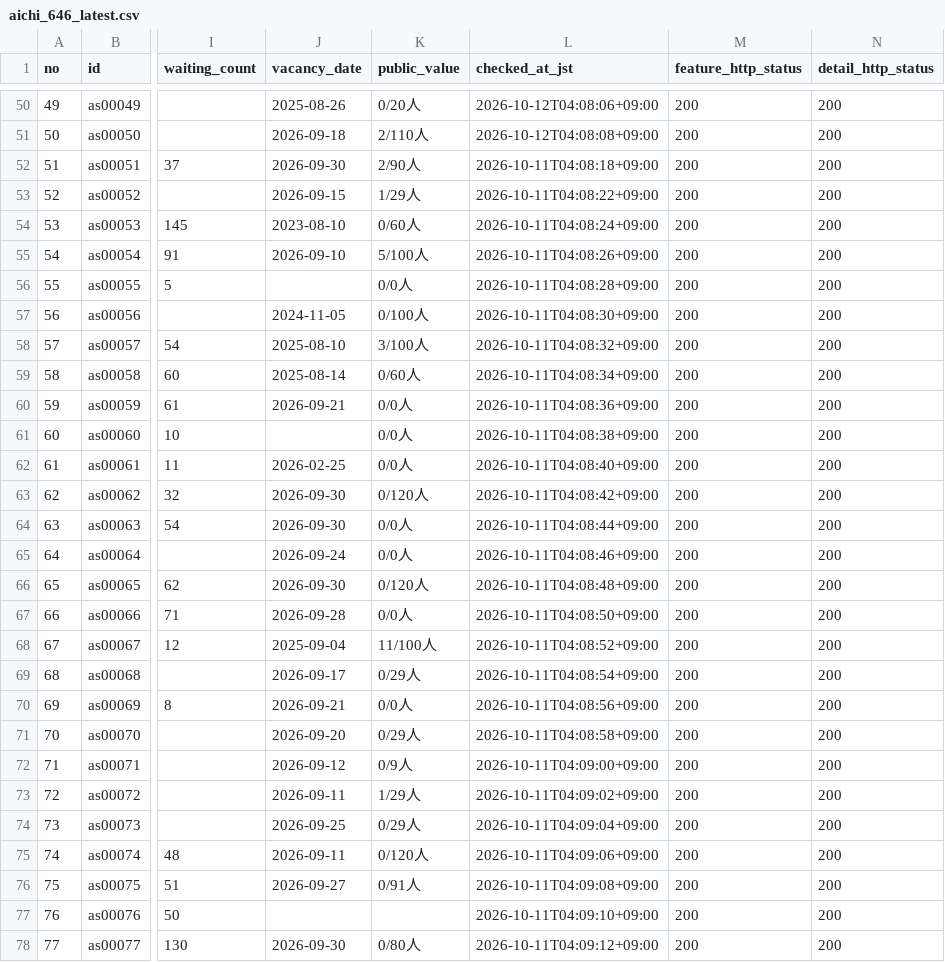
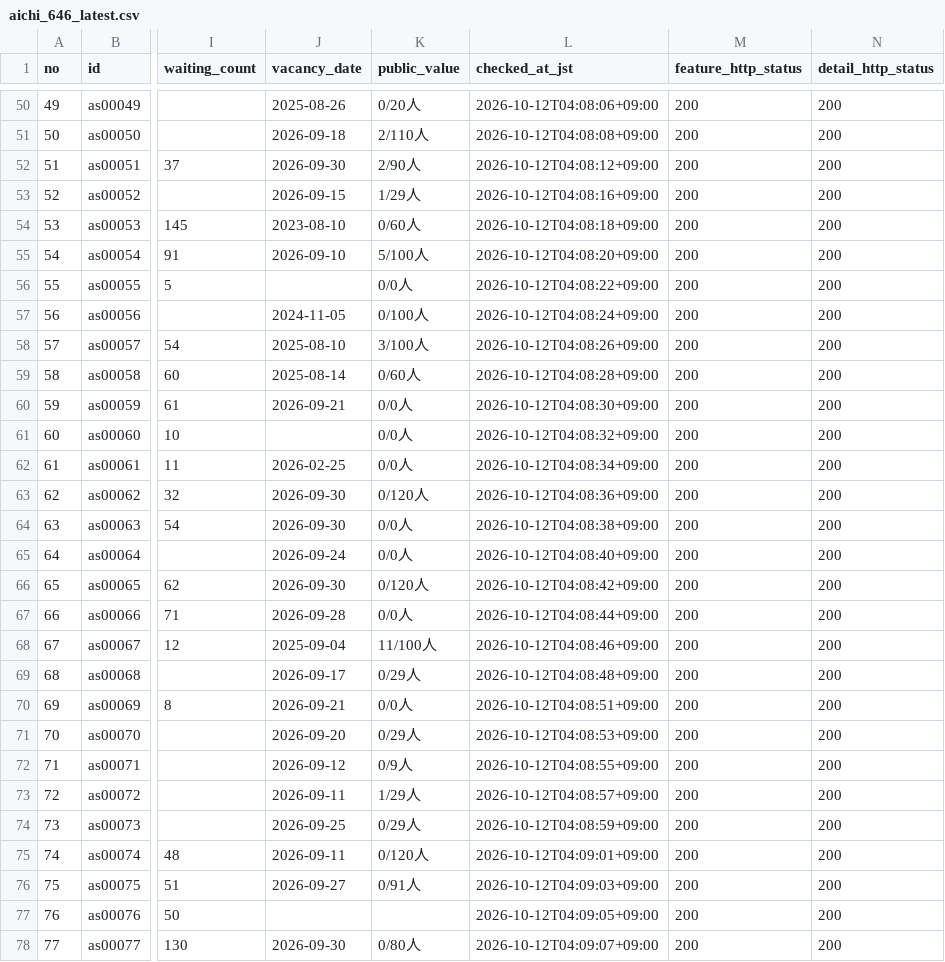
Before and after one commit to kirakuoku1-crypto/kiraku-tokyo-test, a CSV file: docs/aichi_646_latest.csv, drawn as a sheet; only a part is shown, gaps mark what is left out; the diff covers the shown part only; the diff names each change by its address in the sheet, - before the commit and + after, or states it on an @@ line.

```diff
--- a/docs/aichi_646_latest.csv
+++ b/docs/aichi_646_latest.csv
-L52 (checked_at_jst): 2026-10-11T04:08:18+09:00
+L52 (checked_at_jst): 2026-10-12T04:08:12+09:00
-L53 (checked_at_jst): 2026-10-11T04:08:22+09:00
+L53 (checked_at_jst): 2026-10-12T04:08:16+09:00
-L54 (checked_at_jst): 2026-10-11T04:08:24+09:00
+L54 (checked_at_jst): 2026-10-12T04:08:18+09:00
-L55 (checked_at_jst): 2026-10-11T04:08:26+09:00
+L55 (checked_at_jst): 2026-10-12T04:08:20+09:00
-L56 (checked_at_jst): 2026-10-11T04:08:28+09:00
+L56 (checked_at_jst): 2026-10-12T04:08:22+09:00
-L57 (checked_at_jst): 2026-10-11T04:08:30+09:00
+L57 (checked_at_jst): 2026-10-12T04:08:24+09:00
-L58 (checked_at_jst): 2026-10-11T04:08:32+09:00
+L58 (checked_at_jst): 2026-10-12T04:08:26+09:00
-L59 (checked_at_jst): 2026-10-11T04:08:34+09:00
+L59 (checked_at_jst): 2026-10-12T04:08:28+09:00
-L60 (checked_at_jst): 2026-10-11T04:08:36+09:00
+L60 (checked_at_jst): 2026-10-12T04:08:30+09:00
-L61 (checked_at_jst): 2026-10-11T04:08:38+09:00
+L61 (checked_at_jst): 2026-10-12T04:08:32+09:00
-L62 (checked_at_jst): 2026-10-11T04:08:40+09:00
+L62 (checked_at_jst): 2026-10-12T04:08:34+09:00
-L63 (checked_at_jst): 2026-10-11T04:08:42+09:00
+L63 (checked_at_jst): 2026-10-12T04:08:36+09:00
-L64 (checked_at_jst): 2026-10-11T04:08:44+09:00
+L64 (checked_at_jst): 2026-10-12T04:08:38+09:00
-L65 (checked_at_jst): 2026-10-11T04:08:46+09:00
+L65 (checked_at_jst): 2026-10-12T04:08:40+09:00
-L66 (checked_at_jst): 2026-10-11T04:08:48+09:00
+L66 (checked_at_jst): 2026-10-12T04:08:42+09:00
-L67 (checked_at_jst): 2026-10-11T04:08:50+09:00
+L67 (checked_at_jst): 2026-10-12T04:08:44+09:00
-L68 (checked_at_jst): 2026-10-11T04:08:52+09:00
+L68 (checked_at_jst): 2026-10-12T04:08:46+09:00
-L69 (checked_at_jst): 2026-10-11T04:08:54+09:00
+L69 (checked_at_jst): 2026-10-12T04:08:48+09:00
-L70 (checked_at_jst): 2026-10-11T04:08:56+09:00
+L70 (checked_at_jst): 2026-10-12T04:08:51+09:00
-L71 (checked_at_jst): 2026-10-11T04:08:58+09:00
+L71 (checked_at_jst): 2026-10-12T04:08:53+09:00
-L72 (checked_at_jst): 2026-10-11T04:09:00+09:00
+L72 (checked_at_jst): 2026-10-12T04:08:55+09:00
-L73 (checked_at_jst): 2026-10-11T04:09:02+09:00
+L73 (checked_at_jst): 2026-10-12T04:08:57+09:00
-L74 (checked_at_jst): 2026-10-11T04:09:04+09:00
+L74 (checked_at_jst): 2026-10-12T04:08:59+09:00
-L75 (checked_at_jst): 2026-10-11T04:09:06+09:00
+L75 (checked_at_jst): 2026-10-12T04:09:01+09:00
-L76 (checked_at_jst): 2026-10-11T04:09:08+09:00
+L76 (checked_at_jst): 2026-10-12T04:09:03+09:00
-L77 (checked_at_jst): 2026-10-11T04:09:10+09:00
+L77 (checked_at_jst): 2026-10-12T04:09:05+09:00
-L78 (checked_at_jst): 2026-10-11T04:09:12+09:00
+L78 (checked_at_jst): 2026-10-12T04:09:07+09:00
```
Also changed, not shown: 23 edited cells elsewhere in this file, 1 other file.
